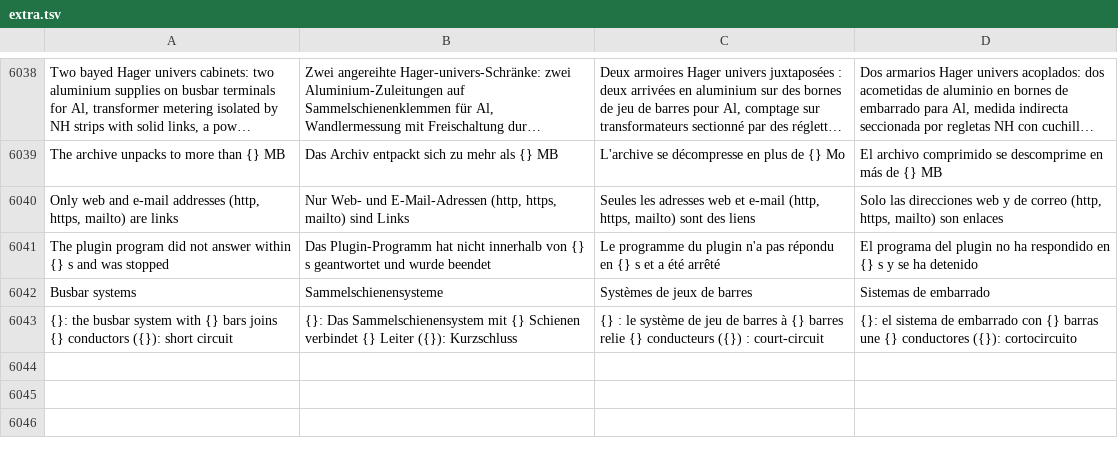
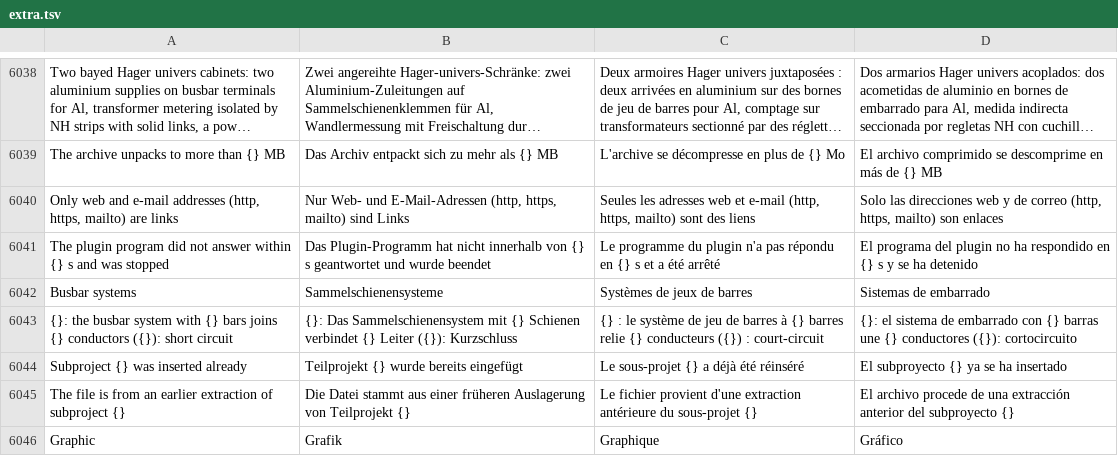
Before and after one commit to JukkaJor/OpenECraft, a TSV file: crates/openecraft-i18n/src/catalog/extra.tsv, drawn as a sheet; only a part is shown, gaps mark what is left out; long unchanged cells end in …; the diff names each change by its address in the sheet, - before the commit and + after, or states it on an @@ line.

```diff
--- a/crates/openecraft-i18n/src/catalog/extra.tsv
+++ b/crates/openecraft-i18n/src/catalog/extra.tsv
+row 6044: Subproject {} was inserted already | Teilprojekt {} wurde bereits eingefügt | Le sous-projet {} a déjà été réinséré | El subproyecto {} ya se ha insertado
+row 6045: The file is from an earlier extraction of subproject {} | Die Datei stammt aus einer früheren Auslagerung von Teilprojekt {} | Le fichier provient d'une extraction antérieure du sous-projet {} | El archivo procede de una extracción anterior del subproyecto {}
+row 6046: Graphic | Grafik | Graphique | Gráfico
```
Also changed, not shown: 12 other files.
